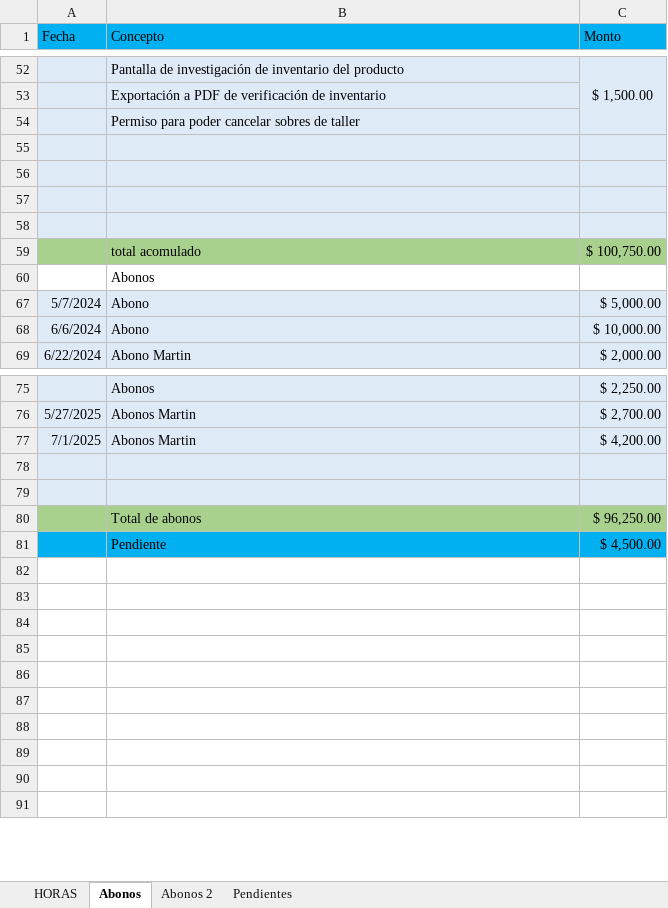
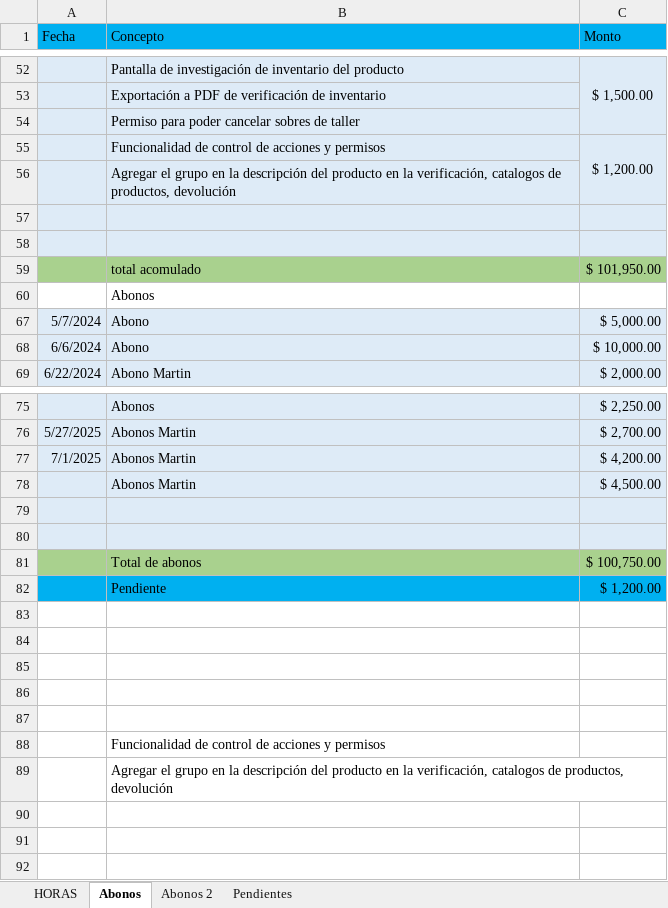
Before and after one commit to rumoso/VioletaSystem, an Excel workbook: Documents/Actividades realizadas/ActividadesN_.xlsx, sheet Abonos, drawn as a sheet; only a part is shown, gaps mark what is left out; values as stored, in another font and other column widths than the file's, no borders; removed rows and columns are numbered as before the commit, all else as after; the diff names each change by its address in the sheet, - before the commit and + after, or states it on an @@ line.

Commit message:
Se sube versión
Funcionalidad de control de acciones y permisos
Agregar el grupo en la descripción del producto en la verificación, catalogos de productos, devolución

```diff
--- a/Documents/Actividades realizadas/ActividadesN_.xlsx (sheet Abonos)
+++ b/Documents/Actividades realizadas/ActividadesN_.xlsx (sheet Abonos)
+row 55:  | Funcionalidad de control de acciones y permisos | $ 1,200.00
+row 56:  | Agregar el grupo en la descripción del producto en la verificación, catalogos de productos, devolución
-A59:C59 fill: #DEEBF7
+A59:C59 fill: #A9D18E
-row 59: (empty)
+row 59:  | total acomulado | $ 101,950.00
-row 58: (empty)
-row 59:  | total acomulado | $ 100,750.00
+row 78:  | Abonos Martin | $ 4,500.00
-C81 (Monto): $ 96,250.00
+C81 (Monto): $ 100,750.00
-C82 (Monto): $ 4,500.00
+C82 (Monto): $ 1,200.00
-B88 (Concepto): (empty)
+B88 (Concepto): Funcionalidad de control de acciones y permisos
-B89 (Concepto): (empty)
+B89 (Concepto): Agregar el grupo en la descripción del producto en la verificación, catalogos de productos, devolución
```
Also changed, not shown: sheet HORAS, sheet Abonos 2, sheet Pendientes, formulas that keep their value, 20 other files.
